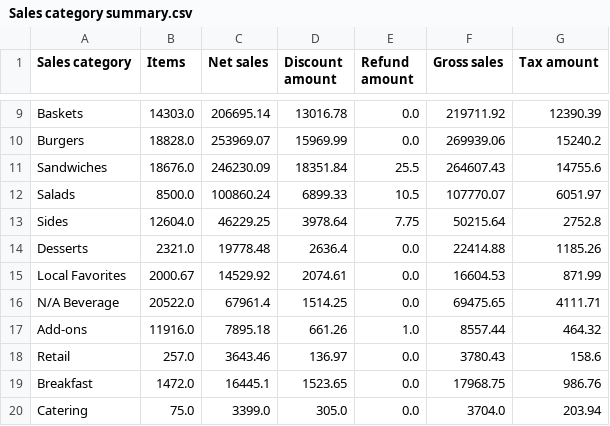
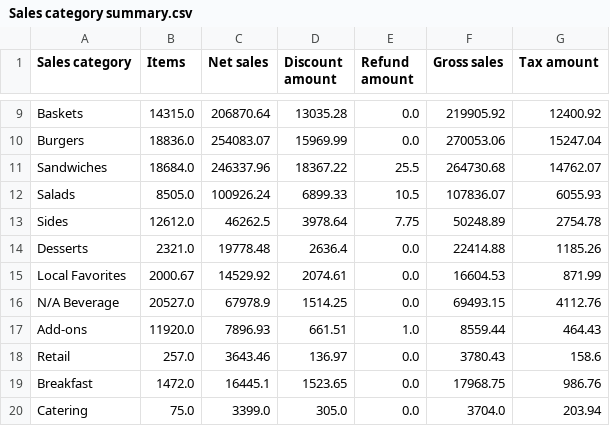
Before and after one commit to BHERRIN7/brassstap-data, a CSV file: data/Sales category summary.csv, drawn as a sheet; only a part is shown, gaps mark what is left out; the diff covers the shown part only; the diff names each change by its address in the sheet, - before the commit and + after, or states it on an @@ line.

Commit message:
Update Sales category summary.csv — 2026-07-19

```diff
--- a/data/Sales category summary.csv
+++ b/data/Sales category summary.csv
-B9 (Items): 14303.0
+B9 (Items): 14315.0
-C9 (Net sales): 206695.14
+C9 (Net sales): 206870.64
-D9 (Discount amount): 13016.78
+D9 (Discount amount): 13035.28
-F9 (Gross sales): 219711.92
+F9 (Gross sales): 219905.92
-G9 (Tax amount): 12390.39
+G9 (Tax amount): 12400.92
-B10 (Items): 18828.0
+B10 (Items): 18836.0
-C10 (Net sales): 253969.07
+C10 (Net sales): 254083.07
-F10 (Gross sales): 269939.06
+F10 (Gross sales): 270053.06
-G10 (Tax amount): 15240.2
+G10 (Tax amount): 15247.04
-B11 (Items): 18676.0
+B11 (Items): 18684.0
-C11 (Net sales): 246230.09
+C11 (Net sales): 246337.96
-D11 (Discount amount): 18351.84
+D11 (Discount amount): 18367.22
-F11 (Gross sales): 264607.43
+F11 (Gross sales): 264730.68
-G11 (Tax amount): 14755.6
+G11 (Tax amount): 14762.07
-B12 (Items): 8500.0
+B12 (Items): 8505.0
-C12 (Net sales): 100860.24
+C12 (Net sales): 100926.24
-F12 (Gross sales): 107770.07
+F12 (Gross sales): 107836.07
-G12 (Tax amount): 6051.97
+G12 (Tax amount): 6055.93
-B13 (Items): 12604.0
+B13 (Items): 12612.0
-C13 (Net sales): 46229.25
+C13 (Net sales): 46262.5
-F13 (Gross sales): 50215.64
+F13 (Gross sales): 50248.89
-G13 (Tax amount): 2752.8
+G13 (Tax amount): 2754.78
-B16 (Items): 20522.0
+B16 (Items): 20527.0
-C16 (Net sales): 67961.4
+C16 (Net sales): 67978.9
-F16 (Gross sales): 69475.65
+F16 (Gross sales): 69493.15
-G16 (Tax amount): 4111.71
+G16 (Tax amount): 4112.76
-B17 (Items): 11916.0
+B17 (Items): 11920.0
-C17 (Net sales): 7895.18
+C17 (Net sales): 7896.93
-D17 (Discount amount): 661.26
+D17 (Discount amount): 661.51
-F17 (Gross sales): 8557.44
+F17 (Gross sales): 8559.44
-G17 (Tax amount): 464.32
+G17 (Tax amount): 464.43
```
Also changed, not shown: 46 edited cells elsewhere in this file.
